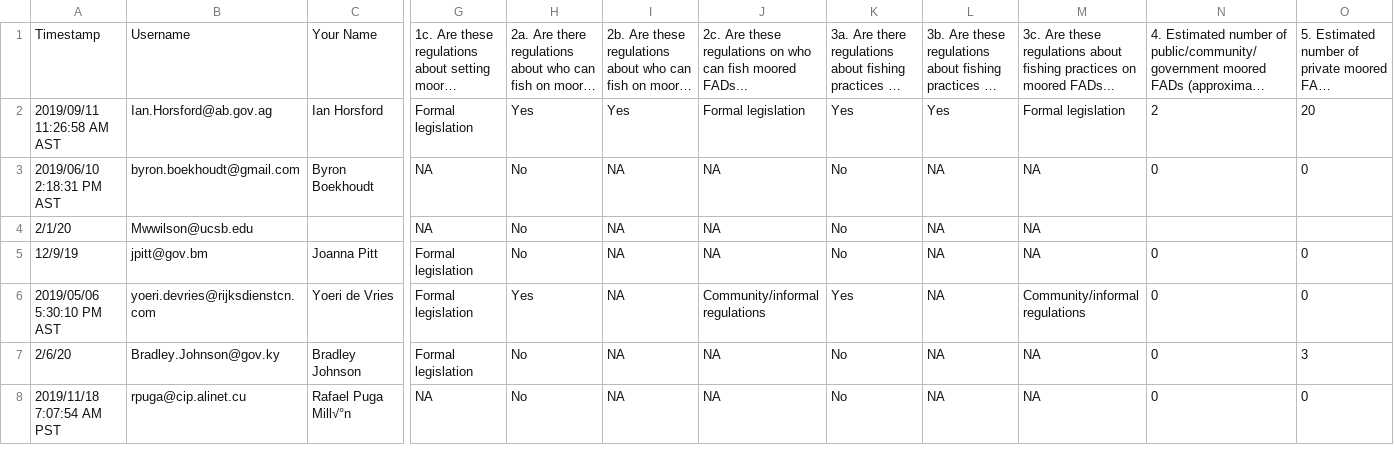
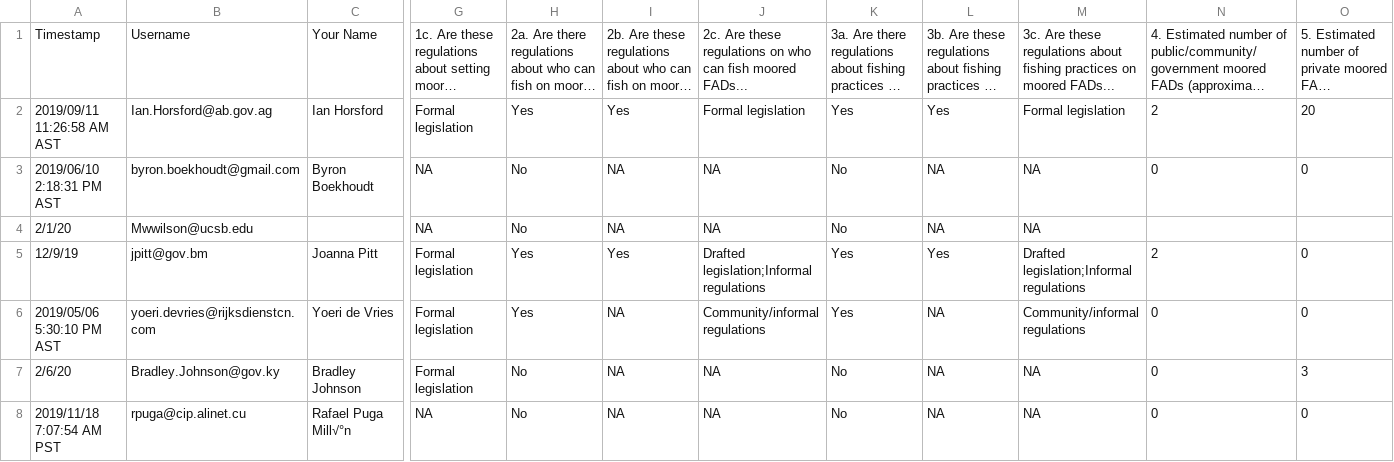
Before and after one commit to jcvdav/kuni_fads, a CSV file: raw_data/survey/survey_clean.csv, drawn as a sheet; only a part is shown, gaps mark what is left out; long unchanged cells end in …; the diff names each change by its address in the sheet, - before the commit and + after, or states it on an @@ line.

```diff
--- a/raw_data/survey/survey_clean.csv
+++ b/raw_data/survey/survey_clean.csv
-H5: No
+H5: Yes
-I5: NA
+I5: Yes
-J5: NA
+J5: Drafted legislation;Informal regulations
-K5: No
+K5: Yes
-L5: NA
+L5: Yes
-M5: NA
+M5: Drafted legislation;Informal regulations
-N5: 0
+N5: 2
```
Also changed, not shown: data/data_scaled.csv, data/data_unscaled.csv, 4 other files.
